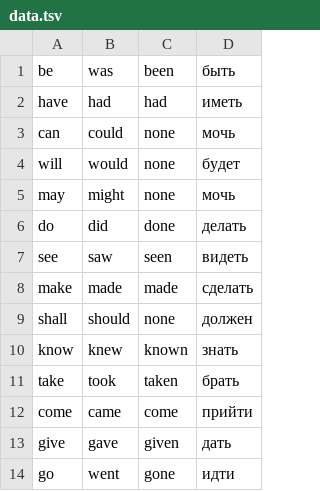
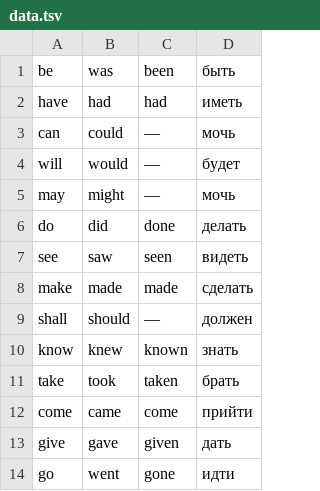
Before and after one commit to Oleg-Avdeev/IV, a TSV file: words/data.tsv, drawn as a sheet; only a part is shown.

```diff
--- a/words/data.tsv
+++ b/words/data.tsv
@@ -2,5 +2,5 @@ be	was	been	быть
 have	had	had	иметь
-can	could	none	мочь
-will	would	none	будет
-may	might	none	мочь
+can	could	—	мочь
+will	would	—	будет
+may	might	—	мочь
 do	did	done	делать
@@ -8,3 +8,3 @@ see	saw	seen	видеть
 make	made	made	сделать
-shall	should	none	должен
+shall	should	—	должен
 know	knew	known	знать
```
Also changed, not shown: 6 other files.
